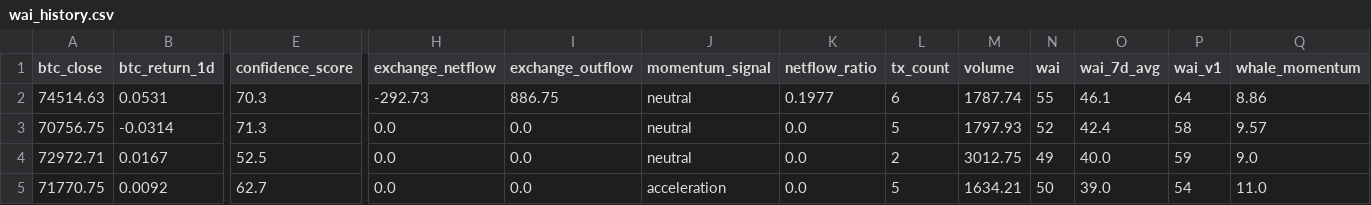
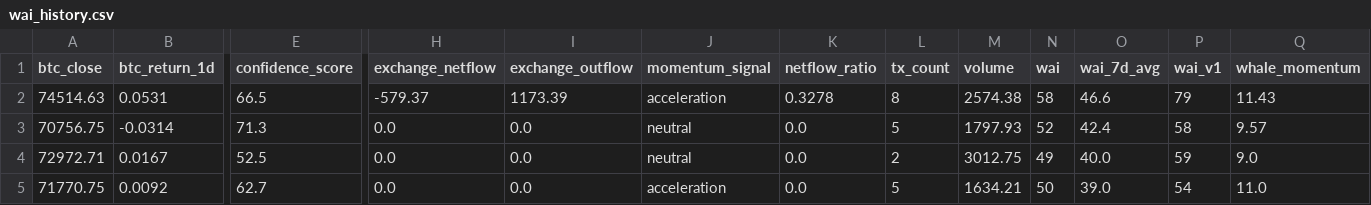
Before and after one commit to Whale-Activity-Analysis/wai-backend, a CSV file: data/wai_history.csv, drawn as a sheet; only a part is shown, gaps mark what is left out; the diff names each change by its address in the sheet, - before the commit and + after, or states it on an @@ line.

```diff
--- a/data/wai_history.csv
+++ b/data/wai_history.csv
-E2 (confidence_score): 70.3
+E2 (confidence_score): 66.5
-H2 (exchange_netflow): -292.73
+H2 (exchange_netflow): -579.37
-I2 (exchange_outflow): 886.75
+I2 (exchange_outflow): 1173.39
-J2 (momentum_signal): neutral
+J2 (momentum_signal): acceleration
-K2 (netflow_ratio): 0.1977
+K2 (netflow_ratio): 0.3278
-L2 (tx_count): 6
+L2 (tx_count): 8
-M2 (volume): 1787.74
+M2 (volume): 2574.38
-N2 (wai): 55
+N2 (wai): 58
-O2 (wai_7d_avg): 46.1
+O2 (wai_7d_avg): 46.6
-P2 (wai_v1): 64
+P2 (wai_v1): 79
-Q2 (whale_momentum): 8.86
+Q2 (whale_momentum): 11.43
```
Also changed, not shown: 1 other file.
